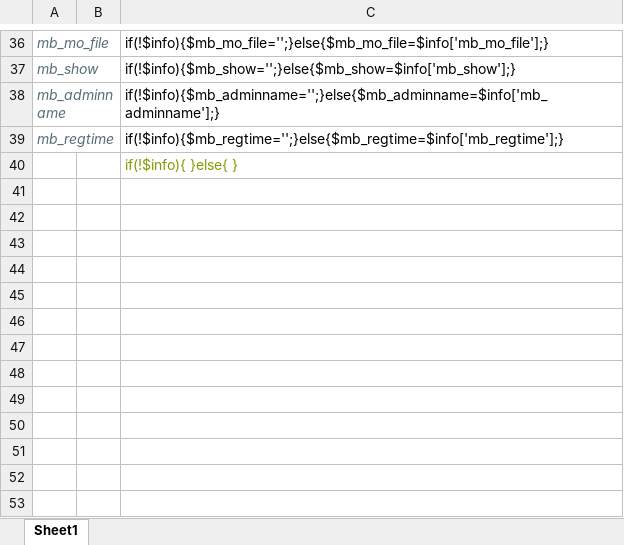
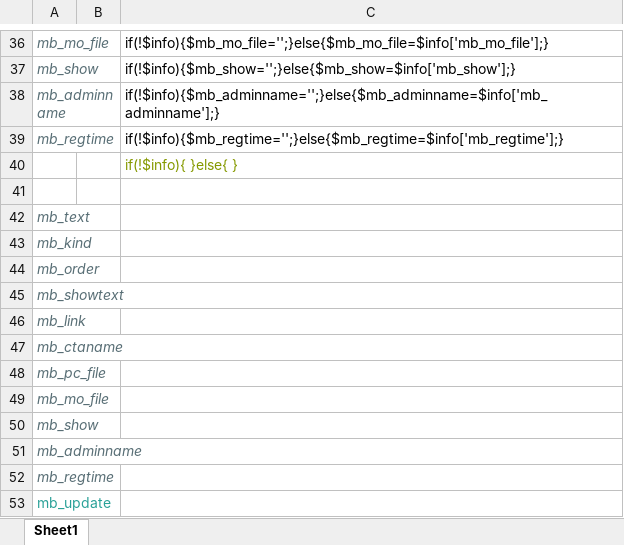
Before and after one commit to dhilbert/METLIFE_PROTOTYPE, an Excel workbook: admin/새 스프레드시트 문서.xlsx, sheet Sheet1, drawn as a sheet; only a part is shown, gaps mark what is left out; values as stored, in another font and other column widths than the file's, no borders; the diff names each change by its address in the sheet, - before the commit and + after, or states it on an @@ line.

```diff
--- a/admin/새 스프레드시트 문서.xlsx (sheet Sheet1)
+++ b/admin/새 스프레드시트 문서.xlsx (sheet Sheet1)
+row 41: (empty)
+row 42: mb_text
+row 43: mb_kind
+row 44: mb_order
+row 45: mb_showtext
+row 46: mb_link
+row 47: mb_ctaname
+row 48: mb_pc_file
+row 49: mb_mo_file
+row 50: mb_show
+row 51: mb_adminname
+row 52: mb_regtime
+row 53: mb_update
```
Also changed, not shown: 34 other files.
